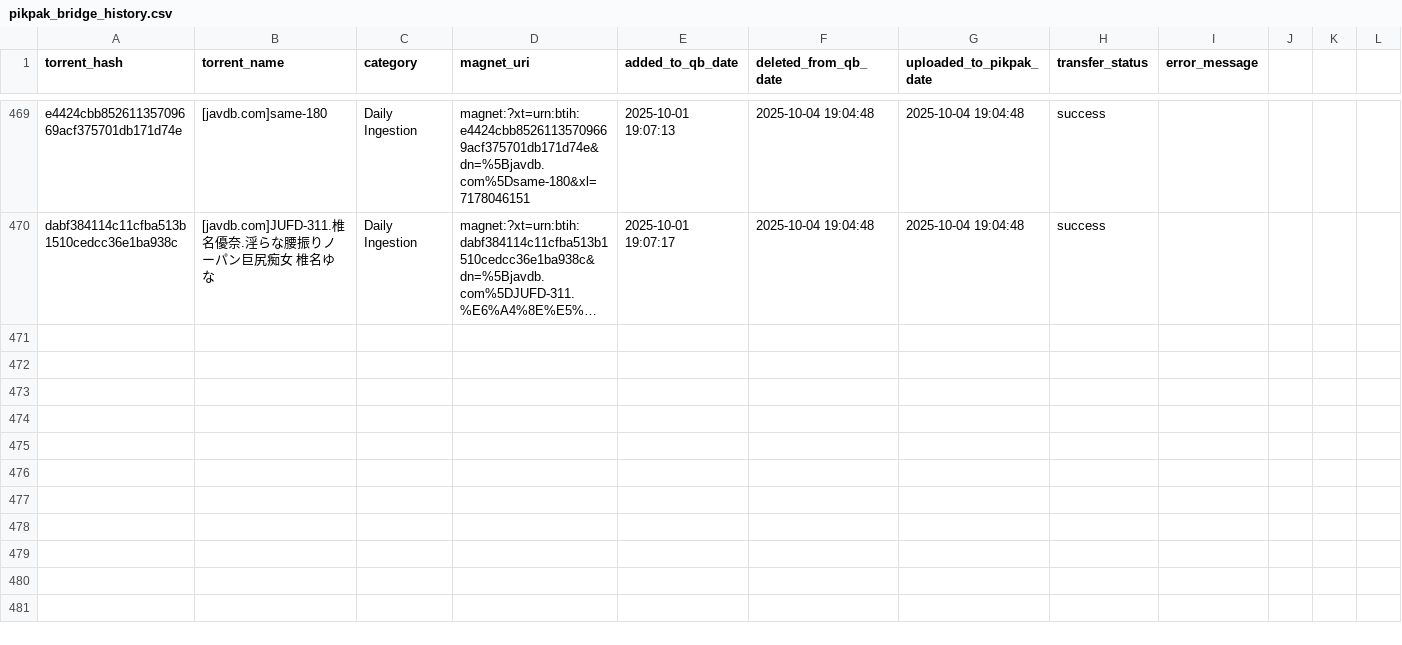
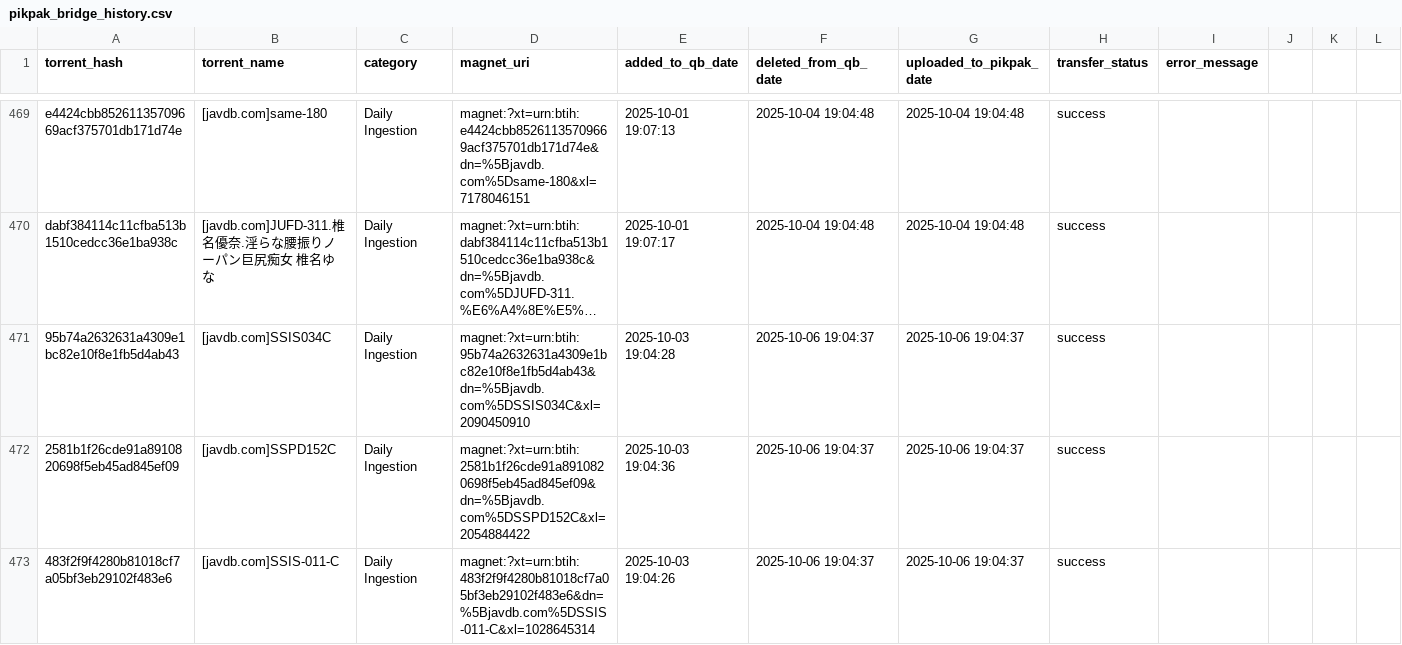
Before and after one commit to TongWu/JAVDB_AutoSpider, a CSV file: Daily Report/pikpak_bridge_history.csv, drawn as a sheet; only a part is shown, gaps mark what is left out; long unchanged cells end in …; rows hold the shown columns only; the diff names each change by its address in the sheet, - before the commit and + after, or states it on an @@ line.

```diff
--- a/Daily Report/pikpak_bridge_history.csv
+++ b/Daily Report/pikpak_bridge_history.csv
+row 471: 95b74a2632631a4309e1bc82e10f8e1fb5d4ab43 | [javdb.com]SSIS034C | Daily Ingestion | magnet:?xt=urn:btih:95b74a2632631a4309e1bc82e10f8e1fb5d4ab43&dn=%5Bjavdb.com%5DSSIS034C&xl=2090450910 | 2025-10-03 19:04:28 | 2025-10-06 19:04:37 | 2025-10-06 19:04:37 | success
+row 472: 2581b1f26cde91a8910820698f5eb45ad845ef09 | [javdb.com]SSPD152C | Daily Ingestion | magnet:?xt=urn:btih:2581b1f26cde91a8910820698f5eb45ad845ef09&dn=%5Bjavdb.com%5DSSPD152C&xl=2054884422 | 2025-10-03 19:04:36 | 2025-10-06 19:04:37 | 2025-10-06 19:04:37 | success
+row 473: 483f2f9f4280b81018cf7a05bf3eb29102f483e6 | [javdb.com]SSIS-011-C | Daily Ingestion | magnet:?xt=urn:btih:483f2f9f4280b81018cf7a05bf3eb29102f483e6&dn=%5Bjavdb.com%5DSSIS-011-C&xl=1028645314 | 2025-10-03 19:04:26 | 2025-10-06 19:04:37 | 2025-10-06 19:04:37 | success
```
Also changed, not shown: Daily Report/parsed_movies_history.csv, 3 other files.
